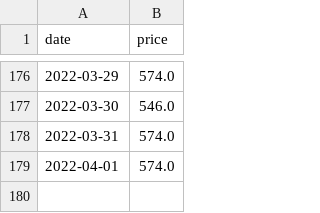
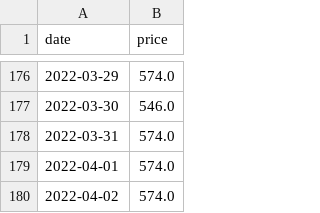
Before and after one commit to sbrunner/dg-price-tracker, a CSV file: prices/g.16218843.csv, drawn as a sheet; only a part is shown, gaps mark what is left out.

```diff
--- a/prices/g.16218843.csv
+++ b/prices/g.16218843.csv
@@ -179 +179,2 @@ date,price
 2022-04-01,574.0
+2022-04-02,574.0
```
